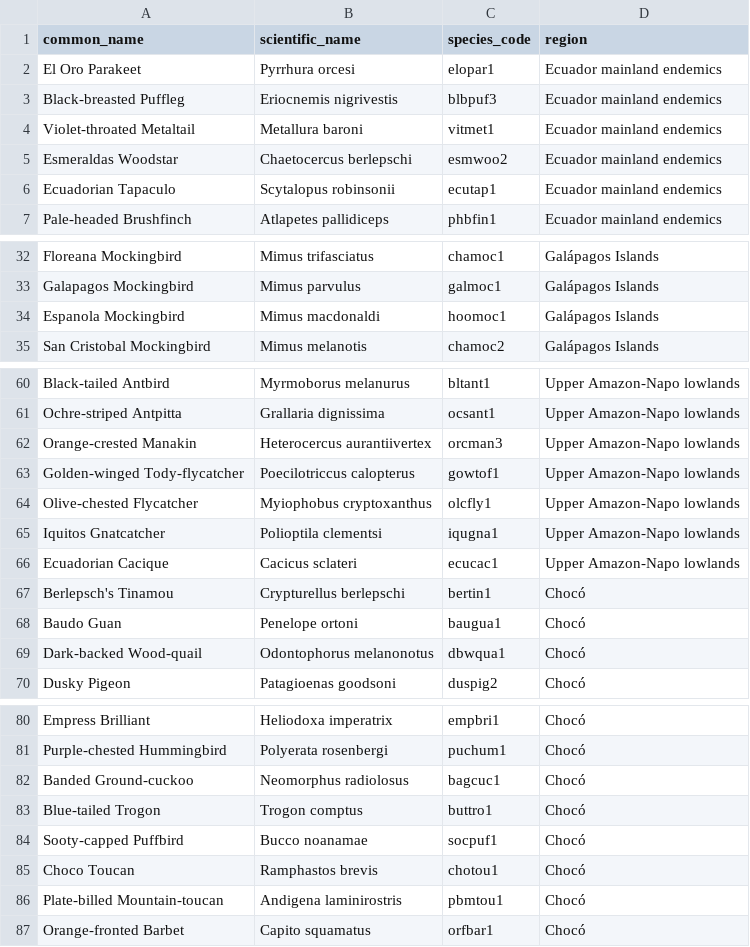
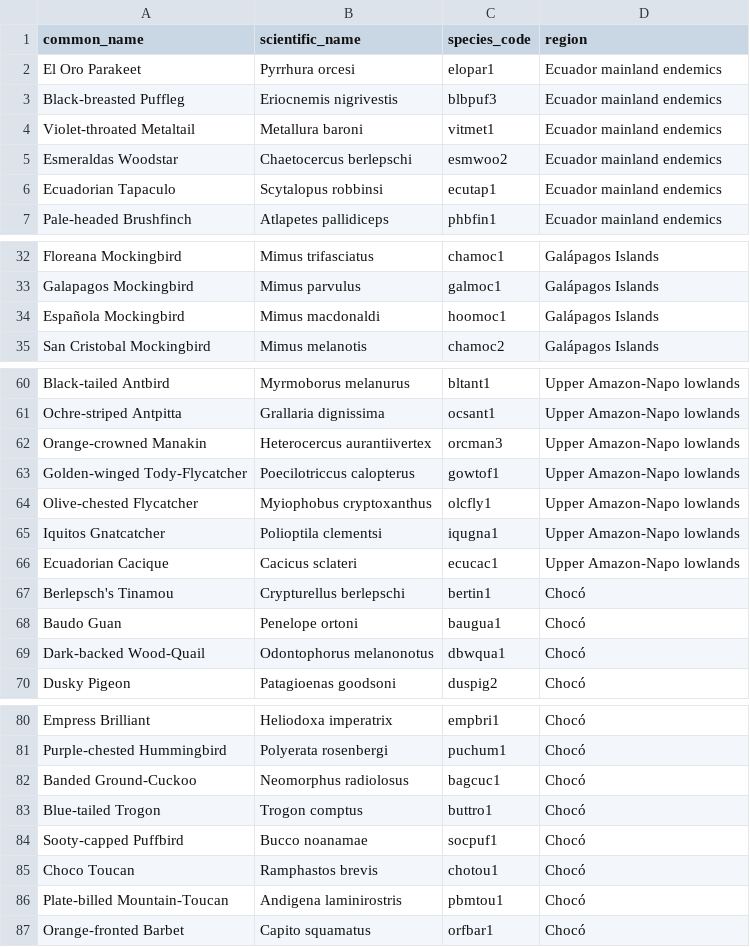
Before and after one commit to g-normand/bio-endemics, a CSV file: data/species_list.csv, drawn as a sheet; only a part is shown, gaps mark what is left out; the diff covers the shown part only.

Commit message:
Small updates on some names

```diff
--- a/data/species_list.csv
+++ b/data/species_list.csv
@@ -5,3 +5,3 @@ Violet-throated Metaltail,Metallura baroni,vitmet1,Ecuador mainland endemics
 Esmeraldas Woodstar,Chaetocercus berlepschi,esmwoo2,Ecuador mainland endemics
-Ecuadorian Tapaculo,Scytalopus robinsonii,ecutap1,Ecuador mainland endemics
+Ecuadorian Tapaculo,Scytalopus robbinsi,ecutap1,Ecuador mainland endemics
 Pale-headed Brushfinch,Atlapetes pallidiceps,phbfin1,Ecuador mainland endemics
@@ -33,3 +33,3 @@ Floreana Mockingbird,Mimus trifasciatus,chamoc1,Galápagos Islands
 Galapagos Mockingbird,Mimus parvulus,galmoc1,Galápagos Islands
-Espanola Mockingbird,Mimus macdonaldi,hoomoc1,Galápagos Islands
+Española Mockingbird,Mimus macdonaldi,hoomoc1,Galápagos Islands
 San Cristobal Mockingbird,Mimus melanotis,chamoc2,Galápagos Islands
@@ -61,4 +61,4 @@ Black-tailed Antbird,Myrmoborus melanurus,bltant1,Upper Amazon-Napo lowlands
 Ochre-striped Antpitta,Grallaria dignissima,ocsant1,Upper Amazon-Napo lowlands
-Orange-crested Manakin,Heterocercus aurantiivertex,orcman3,Upper Amazon-Napo lowlands
-Golden-winged Tody-flycatcher,Poecilotriccus calopterus,gowtof1,Upper Amazon-Napo lowlands
+Orange-crowned Manakin,Heterocercus aurantiivertex,orcman3,Upper Amazon-Napo lowlands
+Golden-winged Tody-Flycatcher,Poecilotriccus calopterus,gowtof1,Upper Amazon-Napo lowlands
 Olive-chested Flycatcher,Myiophobus cryptoxanthus,olcfly1,Upper Amazon-Napo lowlands
@@ -68,3 +68,3 @@ Berlepsch's Tinamou,Crypturellus berlepschi,bertin1,Chocó
 Baudo Guan,Penelope ortoni,baugua1,Chocó
-Dark-backed Wood-quail,Odontophorus melanonotus,dbwqua1,Chocó
+Dark-backed Wood-Quail,Odontophorus melanonotus,dbwqua1,Chocó
 Dusky Pigeon,Patagioenas goodsoni,duspig2,Chocó
@@ -81,3 +81,3 @@ Empress Brilliant,Heliodoxa imperatrix,empbri1,Chocó
 Purple-chested Hummingbird,Polyerata rosenbergi,puchum1,Chocó
-Banded Ground-cuckoo,Neomorphus radiolosus,bagcuc1,Chocó
+Banded Ground-Cuckoo,Neomorphus radiolosus,bagcuc1,Chocó
 Blue-tailed Trogon,Trogon comptus,buttro1,Chocó
@@ -85,3 +85,3 @@ Sooty-capped Puffbird,Bucco noanamae,socpuf1,Chocó
 Choco Toucan,Ramphastos brevis,chotou1,Chocó
-Plate-billed Mountain-toucan,Andigena laminirostris,pbmtou1,Chocó
+Plate-billed Mountain-Toucan,Andigena laminirostris,pbmtou1,Chocó
 Orange-fronted Barbet,Capito squamatus,orfbar1,Chocó
```
Also changed, not shown: 11 edited cells elsewhere in this file, 4 other files.
